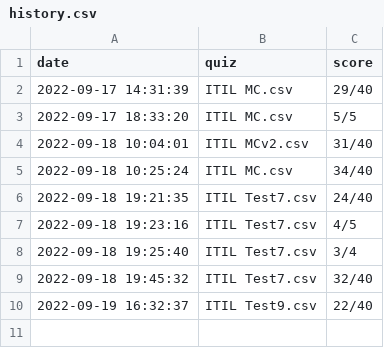
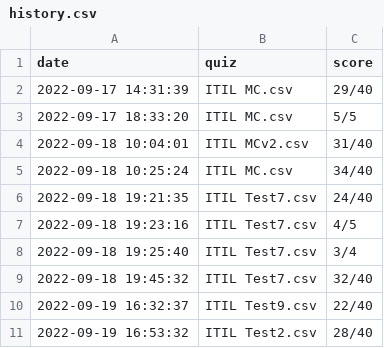
Before and after one commit to gardenmwm/commandline_quiz, a CSV file: history.csv, drawn as a sheet.

```diff
--- a/history.csv
+++ b/history.csv
@@ -10 +10,2 @@ date,quiz,score
 2022-09-19 16:32:37,ITIL Test9.csv,22/40
+2022-09-19 16:53:32,ITIL Test2.csv,28/40
```
Also changed, not shown: 2 other files.
